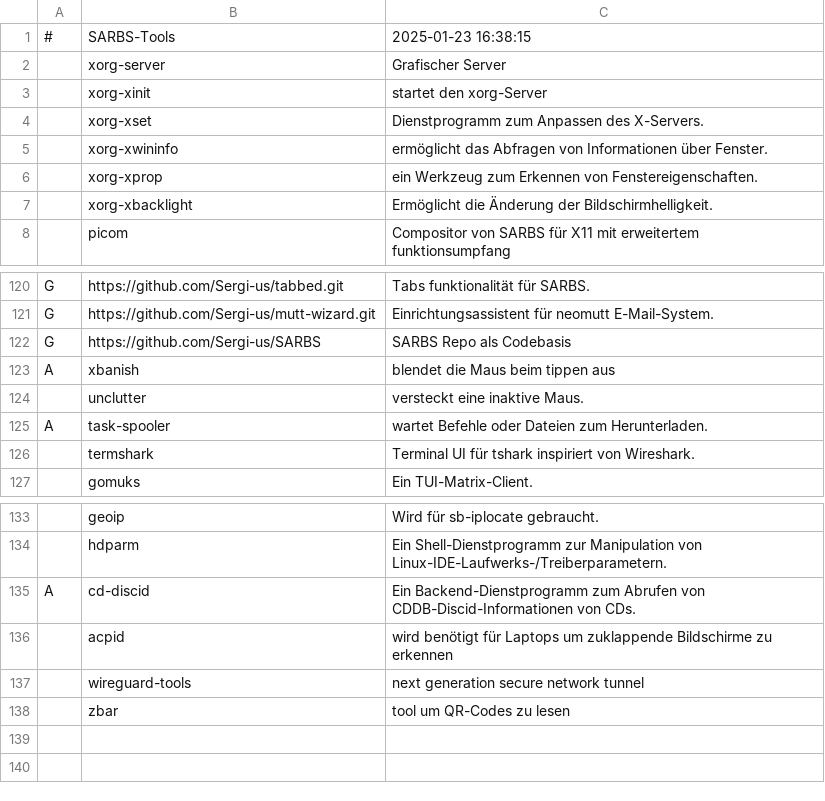
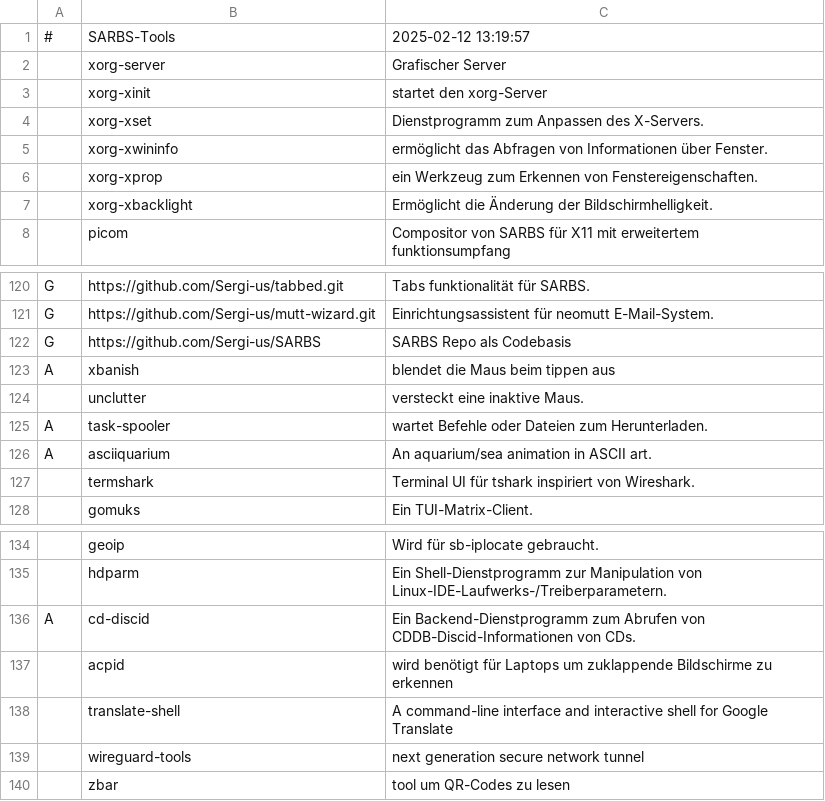
Before and after one commit to Sergi-us/SARBS, a CSV file: progs.csv, drawn as a sheet; only a part is shown, gaps mark what is left out.

```diff
--- a/progs.csv
+++ b/progs.csv
@@ -1,2 +1,2 @@
-#,SARBS-Tools,"2025-01-23 16:38:15"
+#,SARBS-Tools,"2025-02-12 13:19:57"
 ,xorg-server,"Grafischer Server"
@@ -125,2 +125,3 @@ A,xbanish,"blendet die Maus beim tippen aus"
 A,task-spooler,"wartet Befehle oder Dateien zum Herunterladen."
+A,asciiquarium,"An aquarium/sea animation in ASCII art."
 ,termshark,"Terminal UI für tshark inspiriert von Wireshark."
@@ -136,2 +137,3 @@ A,cd-discid,"Ein Backend-Dienstprogramm zum Abrufen von CDDB-Discid-Informatione
 ,acpid,"wird benötigt für Laptops um zuklappende Bildschirme zu erkennen"
+,translate-shell,"A command-line interface and interactive shell for Google Translate"
 ,wireguard-tools,"next generation secure network tunnel"
```
Also changed, not shown: 1 other file.
